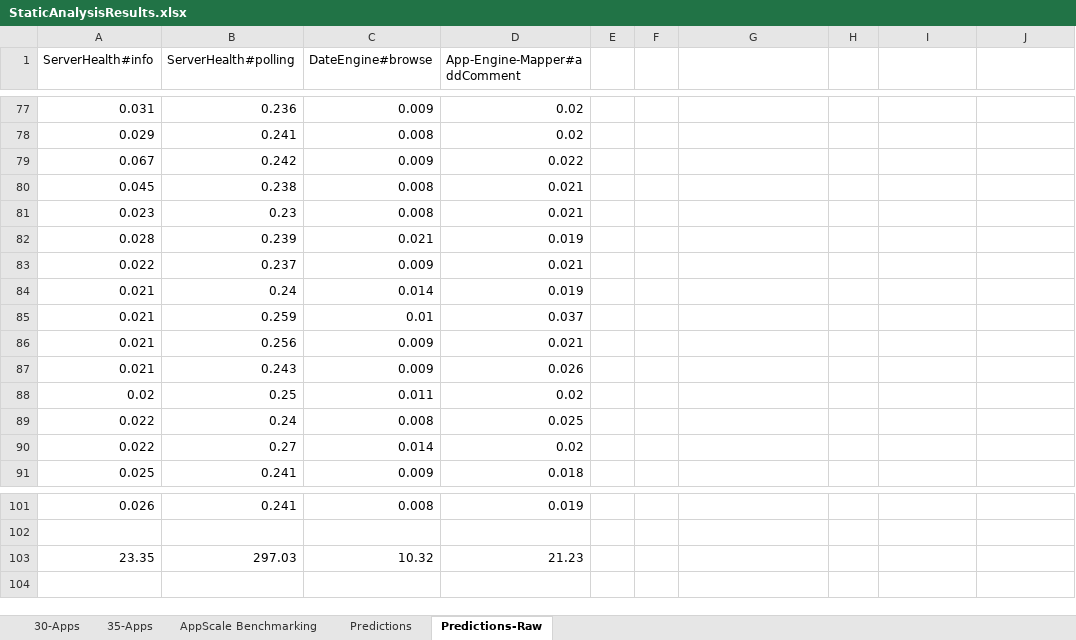
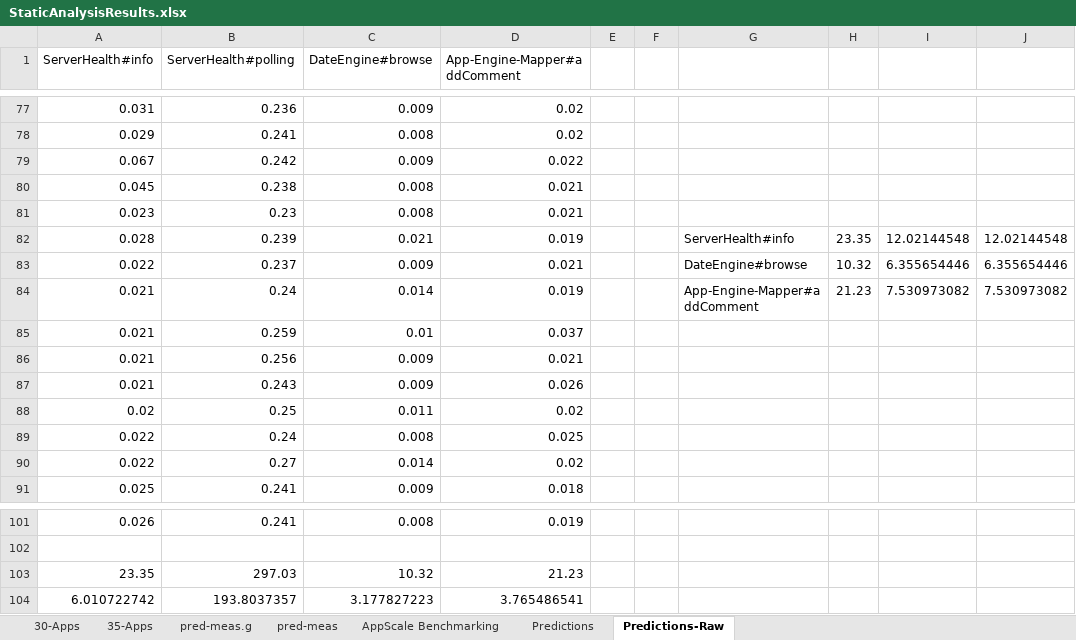
Before and after one commit to Dithn/eager-appscale, an Excel workbook: Eager/eager-static-analyzer/results/StaticAnalysisResults.xlsx, sheet Predictions-Raw, drawn as a sheet; only a part is shown, gaps mark what is left out; values as stored, in another font and other column widths than the file's, no borders; the diff names each change by its address in the sheet, - before the commit and + after, or states it on an @@ line.

```diff
--- a/Eager/eager-static-analyzer/results/StaticAnalysisResults.xlsx (sheet Predictions-Raw)
+++ b/Eager/eager-static-analyzer/results/StaticAnalysisResults.xlsx (sheet Predictions-Raw)
+sheet tab: pred-meas.g
+sheet tab: pred-meas
-G82: (empty)
+G82: ServerHealth#info
-H82: (empty)
+H82: 23.35
-I82: (empty)
+I82: 12.02144548
-J82: (empty)
+J82: 12.02144548
-G83: (empty)
+G83: DateEngine#browse
-H83: (empty)
+H83: 10.32
-I83: (empty)
+I83: 6.355654446
-J83: (empty)
+J83: 6.355654446
-G84: (empty)
+G84: App-Engine-Mapper#addComment
-H84: (empty)
+H84: 21.23
-I84: (empty)
+I84: 7.530973082
-J84: (empty)
+J84: 7.530973082
+row 104: 6.010722742 | 193.8037357 | 3.177827223 | 3.765486541
```
Also changed, not shown: sheet Predictions, charts or pictures.
